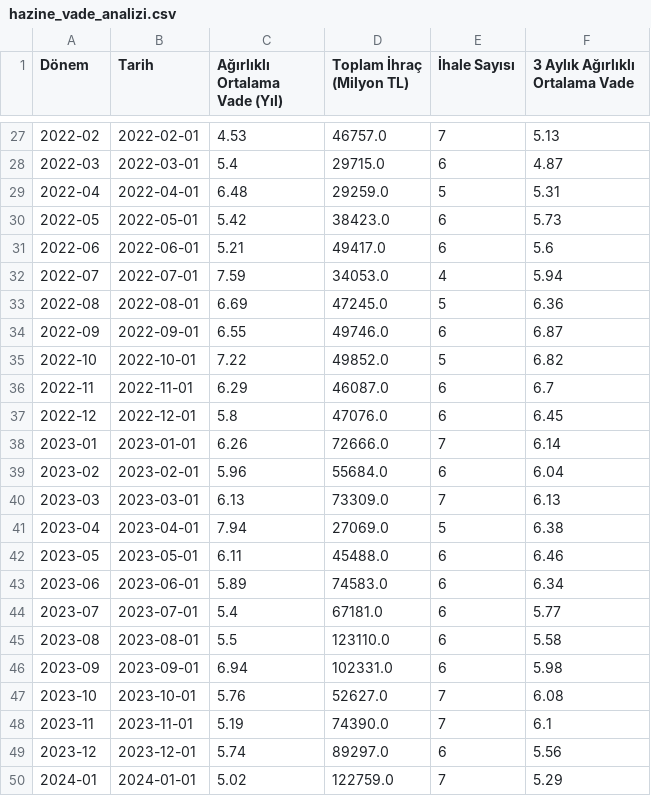
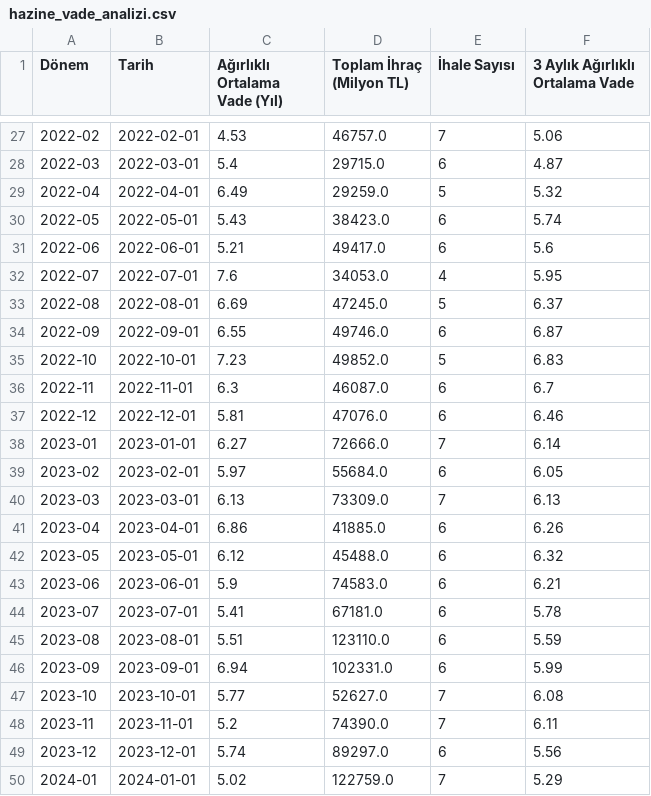
Before and after one commit to cocoonish/tto-trading, a CSV file: Aktarılacak Projeler/hazineihrac/hazine_vade_analizi.csv, drawn as a sheet; only a part is shown, gaps mark what is left out; the diff covers the shown part only.

```diff
--- a/Aktarılacak Projeler/hazineihrac/hazine_vade_analizi.csv
+++ b/Aktarılacak Projeler/hazineihrac/hazine_vade_analizi.csv
@@ -27,23 +27,23 @@
-2022-02,2022-02-01,4.53,46757.0,7,5.13
+2022-02,2022-02-01,4.53,46757.0,7,5.06
 2022-03,2022-03-01,5.4,29715.0,6,4.87
-2022-04,2022-04-01,6.48,29259.0,5,5.31
-2022-05,2022-05-01,5.42,38423.0,6,5.73
+2022-04,2022-04-01,6.49,29259.0,5,5.32
+2022-05,2022-05-01,5.43,38423.0,6,5.74
 2022-06,2022-06-01,5.21,49417.0,6,5.6
-2022-07,2022-07-01,7.59,34053.0,4,5.94
-2022-08,2022-08-01,6.69,47245.0,5,6.36
+2022-07,2022-07-01,7.6,34053.0,4,5.95
+2022-08,2022-08-01,6.69,47245.0,5,6.37
 2022-09,2022-09-01,6.55,49746.0,6,6.87
-2022-10,2022-10-01,7.22,49852.0,5,6.82
-2022-11,2022-11-01,6.29,46087.0,6,6.7
-2022-12,2022-12-01,5.8,47076.0,6,6.45
-2023-01,2023-01-01,6.26,72666.0,7,6.14
-2023-02,2023-02-01,5.96,55684.0,6,6.04
+2022-10,2022-10-01,7.23,49852.0,5,6.83
+2022-11,2022-11-01,6.3,46087.0,6,6.7
+2022-12,2022-12-01,5.81,47076.0,6,6.46
+2023-01,2023-01-01,6.27,72666.0,7,6.14
+2023-02,2023-02-01,5.97,55684.0,6,6.05
 2023-03,2023-03-01,6.13,73309.0,7,6.13
-2023-04,2023-04-01,7.94,27069.0,5,6.38
-2023-05,2023-05-01,6.11,45488.0,6,6.46
-2023-06,2023-06-01,5.89,74583.0,6,6.34
-2023-07,2023-07-01,5.4,67181.0,6,5.77
-2023-08,2023-08-01,5.5,123110.0,6,5.58
-2023-09,2023-09-01,6.94,102331.0,6,5.98
-2023-10,2023-10-01,5.76,52627.0,7,6.08
-2023-11,2023-11-01,5.19,74390.0,7,6.1
+2023-04,2023-04-01,6.86,41885.0,6,6.26
+2023-05,2023-05-01,6.12,45488.0,6,6.32
+2023-06,2023-06-01,5.9,74583.0,6,6.21
+2023-07,2023-07-01,5.41,67181.0,6,5.78
+2023-08,2023-08-01,5.51,123110.0,6,5.59
+2023-09,2023-09-01,6.94,102331.0,6,5.99
+2023-10,2023-10-01,5.77,52627.0,7,6.08
+2023-11,2023-11-01,5.2,74390.0,7,6.11
 2023-12,2023-12-01,5.74,89297.0,6,5.56
```
Also changed, not shown: 47 edited cells elsewhere in this file, Aktarılacak Projeler/hazineihrac/hazine_hedef_gerceklesme.csv, Aktarılacak Projeler/hazineihrac/hazine_ihale_verileri.csv, 9 other files.
